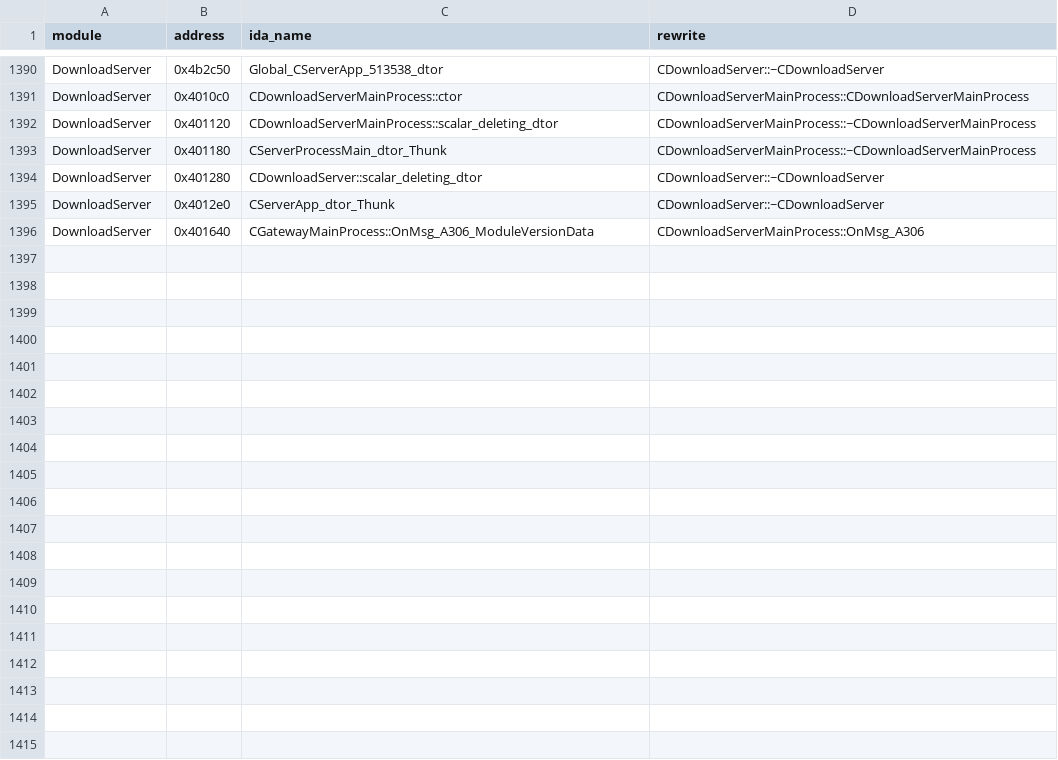
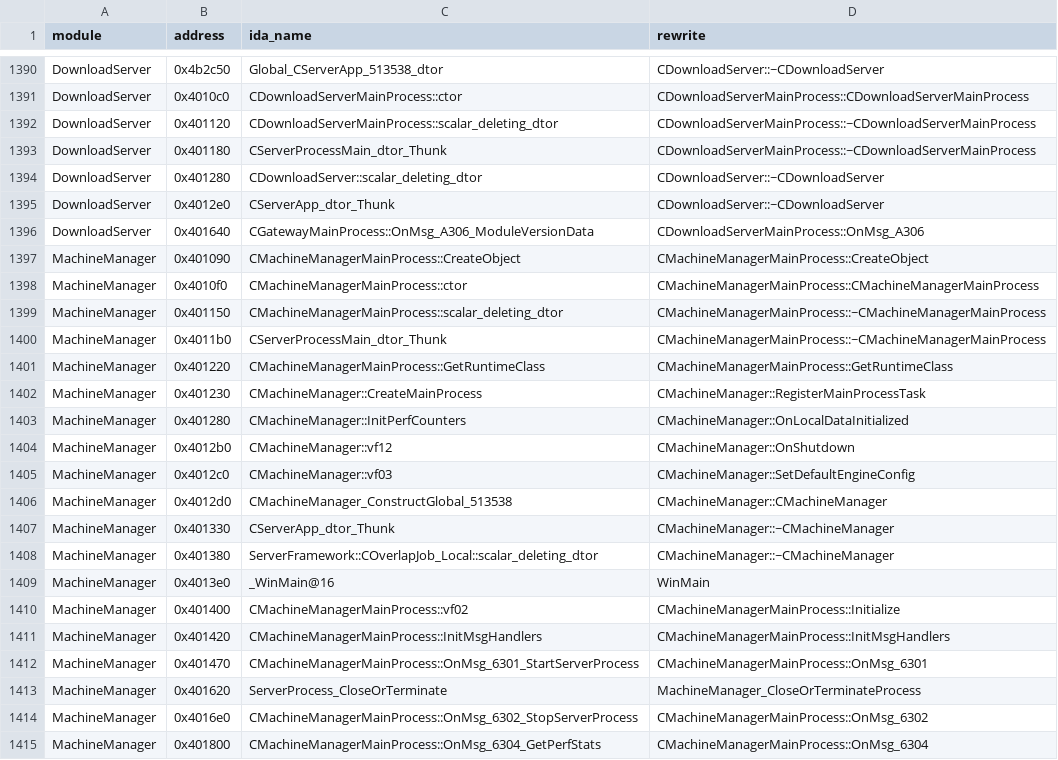
Before and after one commit to Mgunbatti/OpenSro, a TSV file: docs/address-map.tsv, drawn as a sheet; only a part is shown, gaps mark what is left out; the diff covers the shown part only.

Commit message:
Address map: MachineManager

```diff
--- a/docs/address-map.tsv
+++ b/docs/address-map.tsv
@@ -1396 +1396,20 @@ DownloadServer	0x4012e0	CServerApp_dtor_Thunk	CDownloadServer::~CDownloadServer
 DownloadServer	0x401640	CGatewayMainProcess::OnMsg_A306_ModuleVersionData	CDownloadServerMainProcess::OnMsg_A306
+MachineManager	0x401090	CMachineManagerMainProcess::CreateObject	CMachineManagerMainProcess::CreateObject
+MachineManager	0x4010f0	CMachineManagerMainProcess::ctor	CMachineManagerMainProcess::CMachineManagerMainProcess
+MachineManager	0x401150	CMachineManagerMainProcess::scalar_deleting_dtor	CMachineManagerMainProcess::~CMachineManagerMainProcess
+MachineManager	0x4011b0	CServerProcessMain_dtor_Thunk	CMachineManagerMainProcess::~CMachineManagerMainProcess
+MachineManager	0x401220	CMachineManagerMainProcess::GetRuntimeClass	CMachineManagerMainProcess::GetRuntimeClass
+MachineManager	0x401230	CMachineManager::CreateMainProcess	CMachineManager::RegisterMainProcessTask
+MachineManager	0x401280	CMachineManager::InitPerfCounters	CMachineManager::OnLocalDataInitialized
+MachineManager	0x4012b0	CMachineManager::vf12	CMachineManager::OnShutdown
+MachineManager	0x4012c0	CMachineManager::vf03	CMachineManager::SetDefaultEngineConfig
+MachineManager	0x4012d0	CMachineManager_ConstructGlobal_513538	CMachineManager::CMachineManager
+MachineManager	0x401330	CServerApp_dtor_Thunk	CMachineManager::~CMachineManager
+MachineManager	0x401380	ServerFramework::COverlapJob_Local::scalar_deleting_dtor	CMachineManager::~CMachineManager
+MachineManager	0x4013e0	_WinMain@16	WinMain
+MachineManager	0x401400	CMachineManagerMainProcess::vf02	CMachineManagerMainProcess::Initialize
+MachineManager	0x401420	CMachineManagerMainProcess::InitMsgHandlers	CMachineManagerMainProcess::InitMsgHandlers
+MachineManager	0x401470	CMachineManagerMainProcess::OnMsg_6301_StartServerProcess	CMachineManagerMainProcess::OnMsg_6301
+MachineManager	0x401620	ServerProcess_CloseOrTerminate	MachineManager_CloseOrTerminateProcess
+MachineManager	0x4016e0	CMachineManagerMainProcess::OnMsg_6302_StopServerProcess	CMachineManagerMainProcess::OnMsg_6302
+MachineManager	0x401800	CMachineManagerMainProcess::OnMsg_6304_GetPerfStats	CMachineManagerMainProcess::OnMsg_6304
```
Also changed, not shown: 9 added rows elsewhere in this file.
